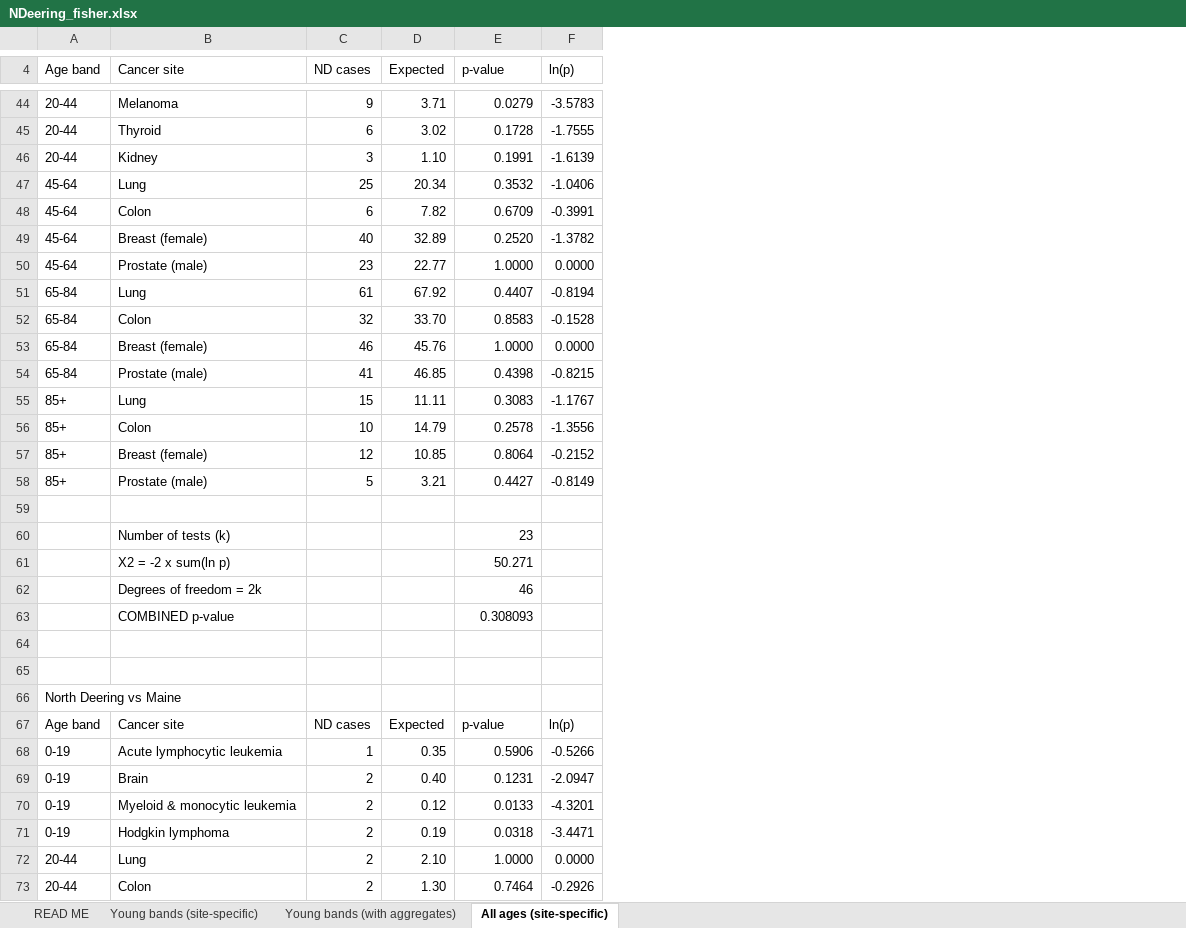
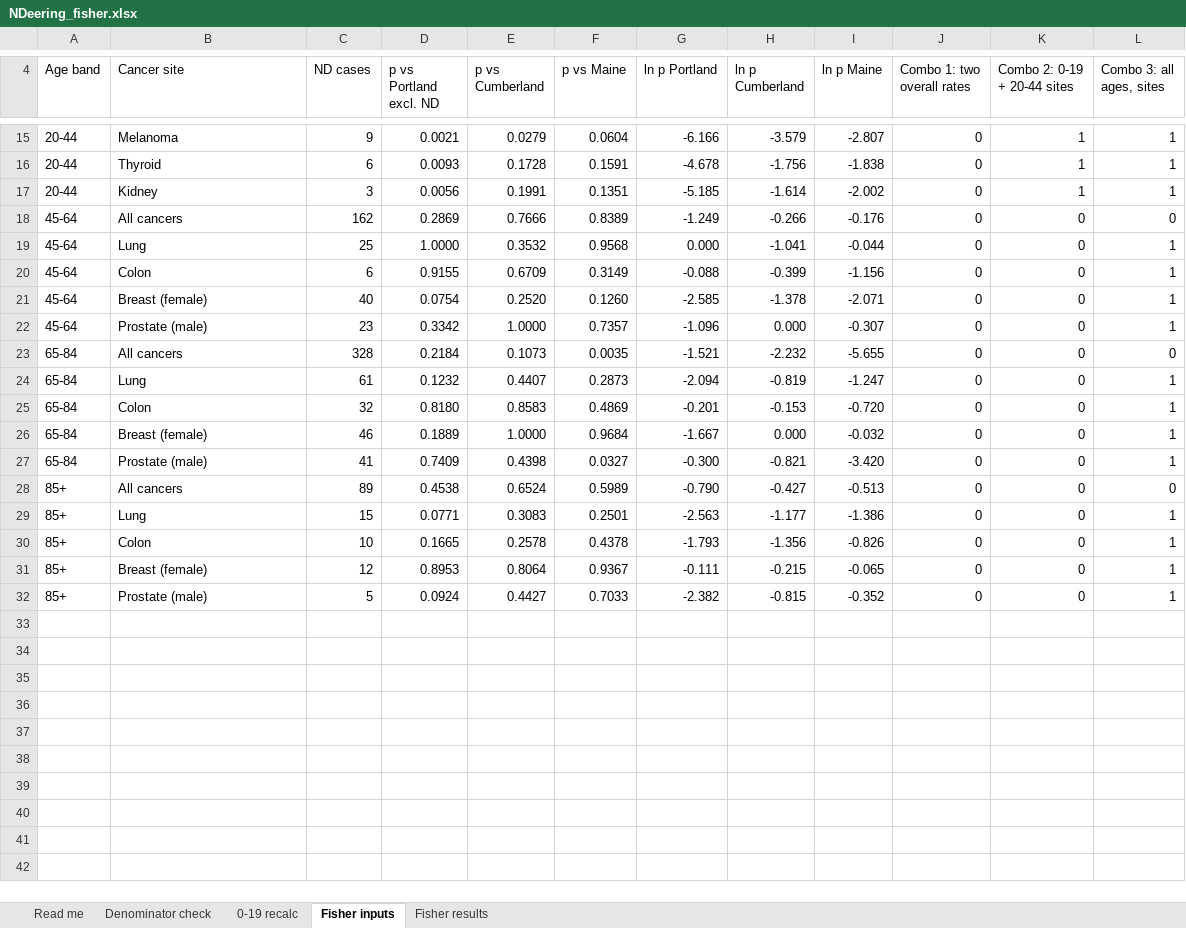
Before and after one commit to lysethrecords/lysethrecords.github.io, an Excel workbook: reports/NDeering_fisher.xlsx, sheet Fisher inputs, drawn as a sheet; only a part is shown, gaps mark what is left out; values as stored, in another font and other column widths than the file's, no cell formats; removed rows and columns are numbered as before the commit, all else as after; the diff covers the shown part only; the diff names each change by its address in the sheet, - before the commit and + after, or states it on an @@ line.

```diff
--- a/reports/NDeering_fisher.xlsx (sheet Fisher inputs)
+++ b/reports/NDeering_fisher.xlsx (sheet Fisher inputs)
-sheet tab: READ ME
+sheet tab: Read me
-sheet tab: Young bands (site-specific)
+sheet tab: Denominator check
-sheet tab: Young bands (with aggregates)
+sheet tab: 0-19 recalc
-sheet tab: All ages (site-specific)
+sheet tab: Fisher inputs
+sheet tab: Fisher results
-column D (Expected), rows 44-58: 3.71 | 3.02 | 1.10 | 20.34 | 7.82 | 32.89 | 22.77 | 67.92 | 33.70 | 45.76 | 46.85 | 11.11 | 14.79 | 10.85 | 3.21
+column D (p vs Portland excl. ND), rows 15-17: 0.0021 | 0.0093 | 0.0056; rows 19-22: 1.0000 | 0.9155 | 0.0754 | 0.3342; rows 24-27: 0.1232 | 0.8180 | 0.1889 | 0.7409; rows 29-32: 0.0771 | 0.1665 | 0.8953 | 0.0924
-column F (ln(p)), rows 44-58: -3.5783 | -1.7555 | -1.6139 | -1.0406 | -0.3991 | -1.3782 | 0.0000 | -0.8194 | -0.1528 | 0.0000 | -0.8215 | -1.1767 | -1.3556 | -0.2152 | -0.8149
+column F (p vs Maine), rows 15-17: 0.0604 | 0.1591 | 0.1351; rows 19-22: 0.9568 | 0.3149 | 0.1260 | 0.7357; rows 24-27: 0.2873 | 0.4869 | 0.9684 | 0.0327; rows 29-32: 0.2501 | 0.4378 | 0.9367 | 0.7033
+column G (ln p Portland), rows 15-17: -6.166 | -4.678 | -5.185; rows 19-22: 0.000 | -0.088 | -2.585 | -1.096; rows 24-27: -2.094 | -0.201 | -1.667 | -0.300; rows 29-32: -2.563 | -1.793 | -0.111 | -2.382
+column H (ln p Cumberland), rows 15-17: -3.579 | -1.756 | -1.614; rows 19-22: -1.041 | -0.399 | -1.378 | 0.000; rows 24-27: -0.819 | -0.153 | 0.000 | -0.821; rows 29-32: -1.177 | -1.356 | -0.215 | -0.815
+column I (ln p Maine), rows 15-17: -2.807 | -1.838 | -2.002; rows 19-22: -0.044 | -1.156 | -2.071 | -0.307; rows 24-27: -1.247 | -0.720 | -0.032 | -3.420; rows 29-32: -1.386 | -0.826 | -0.065 | -0.352
+column J (Combo 1: two overall rates), rows 15-17: all 0; rows 19-22: all 0; rows 24-27: all 0; rows 29-32: all 0
+column K (Combo 2: 0-19 + 20-44 sites), rows 15-17: all 1; rows 19-22: all 0; rows 24-27: all 0; rows 29-32: all 0
+column L (Combo 3: all ages, sites), rows 15-17: all 1; rows 19-22: all 1; rows 24-27: all 1; rows 29-32: all 1
-E4: p-value
+E4: p vs Cumberland
+row 18: 45-64 | All cancers | 162 | 0.2869 | 0.7666 | 0.8389 | -1.249 | -0.266 | -0.176 | 0 | 0 | 0
+row 23: 65-84 | All cancers | 328 | 0.2184 | 0.1073 | 0.0035 | -1.521 | -2.232 | -5.655 | 0 | 0 | 0
+row 28: 85+ | All cancers | 89 | 0.4538 | 0.6524 | 0.5989 | -0.790 | -0.427 | -0.513 | 0 | 0 | 0
-row 59: (empty)
-row 60:  | Number of tests (k) |  |  | 23
-row 61:  | X2 = -2 x sum(ln p) |  |  | 50.271
-row 62:  | Degrees of freedom = 2k |  |  | 46
-row 63:  | COMBINED p-value |  |  | 0.308093
-row 64: (empty)
-row 65: (empty)
-row 66: North Deering vs Maine
-row 67: Age band | Cancer site | ND cases | Expected | p-value | ln(p)
-row 68: 0-19 | Acute lymphocytic leukemia | 1 | 0.35 | 0.5906 | -0.5266
-row 69: 0-19 | Brain | 2 | 0.40 | 0.1231 | -2.0947
-row 70: 0-19 | Myeloid & monocytic leukemia | 2 | 0.12 | 0.0133 | -4.3201
-row 71: 0-19 | Hodgkin lymphoma | 2 | 0.19 | 0.0318 | -3.4471
-row 72: 20-44 | Lung | 2 | 2.10 | 1.0000 | 0.0000
-row 73: 20-44 | Colon | 2 | 1.30 | 0.7464 | -0.2926
```
Also changed, not shown: 3 added rows, 54 removed rows and 4 edited cells elsewhere in this sheet, sheet Denominator check, sheet 0-19 recalc, sheet Read me, cell formats, formulas that keep their value, 5 other files.
